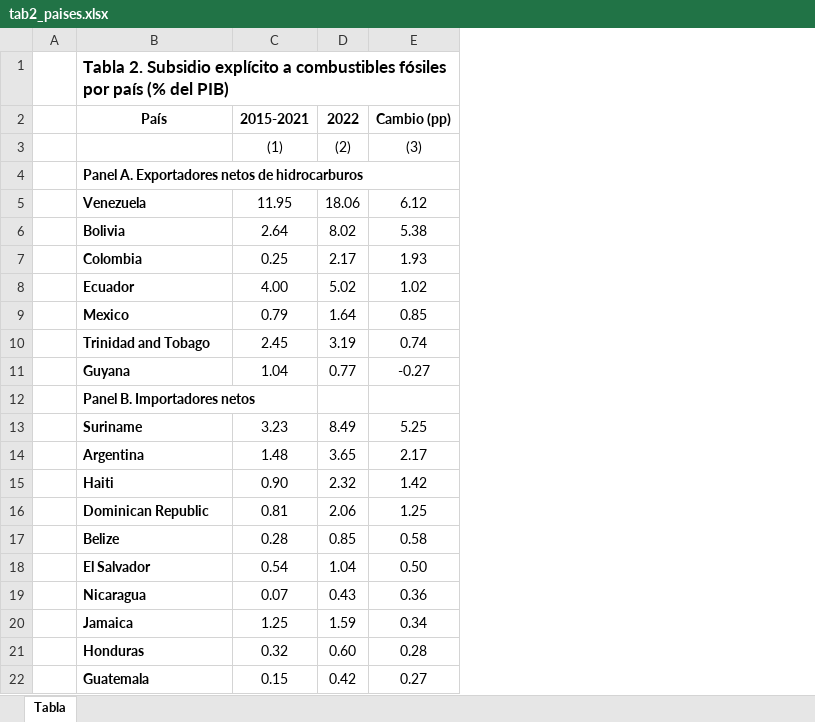
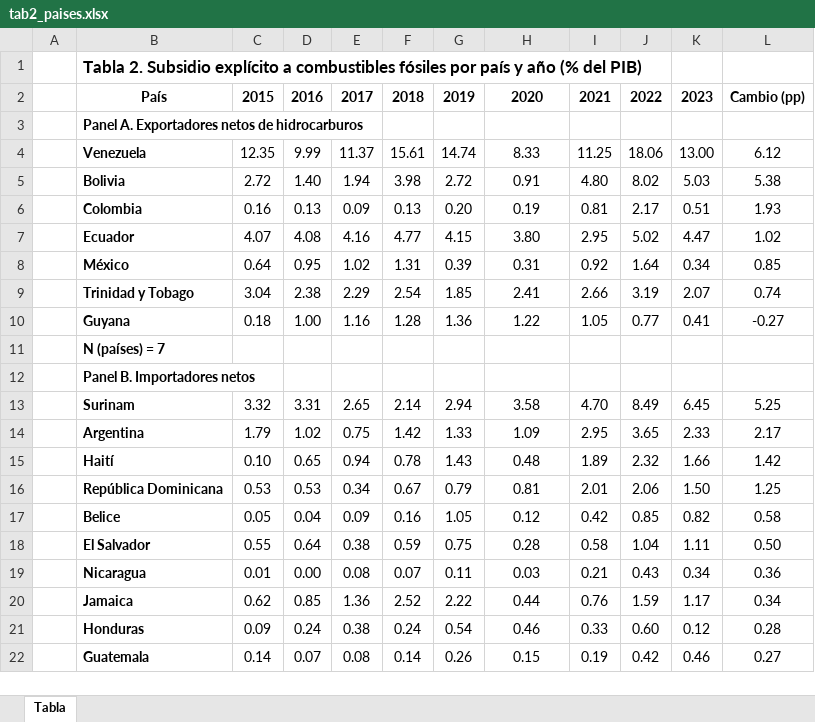
Before and after one commit to dfmendivelso10/Prueba_Tecnica, an Excel workbook: outputs/tables/tab2_paises.xlsx, sheet Tabla, drawn as a sheet; only a part is shown; values as stored, in another font and other column widths than the file's, no borders; removed rows and columns are numbered as before the commit, all else as after; the diff covers the shown part only; the diff names each change by its address in the sheet, - before the commit and + after, or states it on an @@ line.

```diff
--- a/outputs/tables/tab2_paises.xlsx (sheet Tabla)
+++ b/outputs/tables/tab2_paises.xlsx (sheet Tabla)
+column C, rows 2-10: 2015 |  | 12.35 | 2.72 | 0.16 | 4.07 | 0.64 | 3.04 | 0.18; rows 13-22: 3.32 | 1.79 | 0.10 | 0.53 | 0.05 | 0.55 | 0.01 | 0.62 | 0.09 | 0.14
+column D, rows 2-10: 2016 |  | 9.99 | 1.40 | 0.13 | 4.08 | 0.95 | 2.38 | 1.00; rows 13-22: 3.31 | 1.02 | 0.65 | 0.53 | 0.04 | 0.64 | 0.00 | 0.85 | 0.24 | 0.07
+column E, rows 2-10: 2017 |  | 11.37 | 1.94 | 0.09 | 4.16 | 1.02 | 2.29 | 1.16; rows 13-22: 2.65 | 0.75 | 0.94 | 0.34 | 0.09 | 0.38 | 0.08 | 1.36 | 0.38 | 0.08
+column F, rows 2-10: 2018 |  | 15.61 | 3.98 | 0.13 | 4.77 | 1.31 | 2.54 | 1.28; rows 13-22: 2.14 | 1.42 | 0.78 | 0.67 | 0.16 | 0.59 | 0.07 | 2.52 | 0.24 | 0.14
+column G, rows 2-10: 2019 |  | 14.74 | 2.72 | 0.20 | 4.15 | 0.39 | 1.85 | 1.36; rows 13-22: 2.94 | 1.33 | 1.43 | 0.79 | 1.05 | 0.75 | 0.11 | 2.22 | 0.54 | 0.26
+column I, rows 2-10: 2021 |  | 11.25 | 4.80 | 0.81 | 2.95 | 0.92 | 2.66 | 1.05; rows 13-22: 4.70 | 2.95 | 1.89 | 2.01 | 0.42 | 0.58 | 0.21 | 0.76 | 0.33 | 0.19
+column K, rows 2-10: 2023 |  | 13.00 | 5.03 | 0.51 | 4.47 | 0.34 | 2.07 | 0.41; rows 13-22: 6.45 | 2.33 | 1.66 | 1.50 | 0.82 | 1.11 | 0.34 | 1.17 | 0.12 | 0.46
-B1: …por país (% del…
+B1: …por país y año (% del…
-H2: 2015-2021
+H2: 2020
-row 3:  |  | (1) | (2) | (3)
-H4: 11.95
+H4: 8.33
-H5: 2.64
+H5: 0.91
-H6: 0.25
+H6: 0.19
-H7: 4.00
+H7: 3.80
-B8: Mexico
+B8: México
-H8: 0.79
+H8: 0.31
-B9: Trinidad and Tobago
+B9: Trinidad y Tobago
-H9: 2.45
+H9: 2.41
-H10: 1.04
+H10: 1.22
+row 11:  | N (países) = 7
-B13: Suriname
+B13: Surinam
-H13: 3.23
+H13: 3.58
-H14: 1.48
+H14: 1.09
-B15: Haiti
+B15: Haití
-H15: 0.90
+H15: 0.48
-B16: Dominican Republic
+B16: República Dominicana
-B17: Belize
+B17: Belice
-H17: 0.28
+H17: 0.12
-H18: 0.54
+H18: 0.28
-H19: 0.07
+H19: 0.03
-H20: 1.25
+H20: 0.44
-H21: 0.32
+H21: 0.46
```
Also changed, not shown: 1 added row, 21 edited cells, cell formats and merged cells elsewhere in this sheet, outputs/tables/tab1_descriptiva.xlsx, 7 other files.
